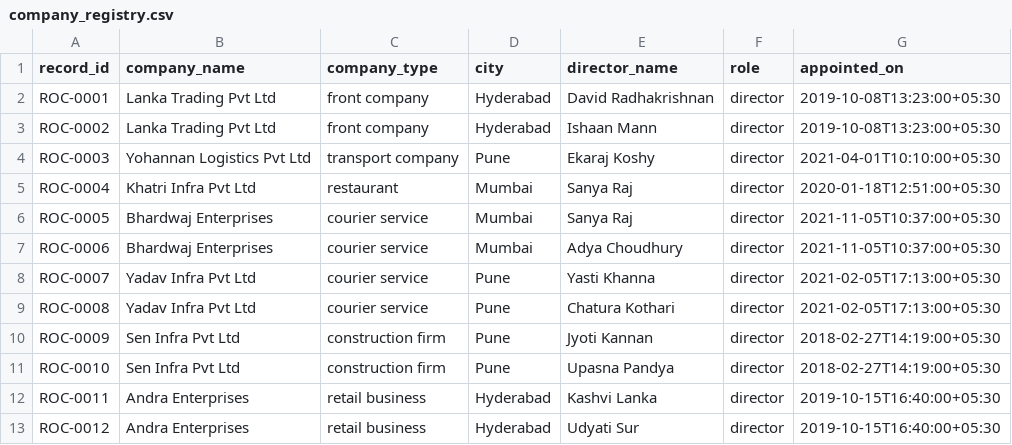
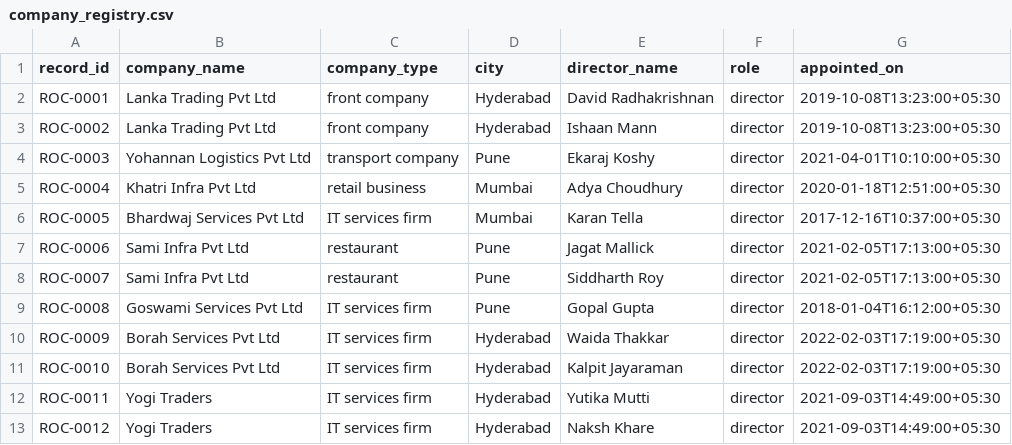
Before and after one commit to RitvikMalhotra/Veritas-Chain, a CSV file: data/structured/company_registry.csv, drawn as a sheet; only a part is shown; the diff covers the shown part only.

```diff
--- a/data/structured/company_registry.csv
+++ b/data/structured/company_registry.csv
@@ -4,10 +4,10 @@ ROC-0002,Lanka Trading Pvt Ltd,front company,Hyderabad,Ishaan Mann,director,2019
 ROC-0003,Yohannan Logistics Pvt Ltd,transport company,Pune,Ekaraj Koshy,director,2021-04-01T10:10:00+05:30
-ROC-0004,Khatri Infra Pvt Ltd,restaurant,Mumbai,Sanya Raj,director,2020-01-18T12:51:00+05:30
-ROC-0005,Bhardwaj Enterprises,courier service,Mumbai,Sanya Raj,director,2021-11-05T10:37:00+05:30
-ROC-0006,Bhardwaj Enterprises,courier service,Mumbai,Adya Choudhury,director,2021-11-05T10:37:00+05:30
-ROC-0007,Yadav Infra Pvt Ltd,courier service,Pune,Yasti Khanna,director,2021-02-05T17:13:00+05:30
-ROC-0008,Yadav Infra Pvt Ltd,courier service,Pune,Chatura Kothari,director,2021-02-05T17:13:00+05:30
-ROC-0009,Sen Infra Pvt Ltd,construction firm,Pune,Jyoti Kannan,director,2018-02-27T14:19:00+05:30
-ROC-0010,Sen Infra Pvt Ltd,construction firm,Pune,Upasna Pandya,director,2018-02-27T14:19:00+05:30
-ROC-0011,Andra Enterprises,retail business,Hyderabad,Kashvi Lanka,director,2019-10-15T16:40:00+05:30
-ROC-0012,Andra Enterprises,retail business,Hyderabad,Udyati Sur,director,2019-10-15T16:40:00+05:30
+ROC-0004,Khatri Infra Pvt Ltd,retail business,Mumbai,Adya Choudhury,director,2020-01-18T12:51:00+05:30
+ROC-0005,Bhardwaj Services Pvt Ltd,IT services firm,Mumbai,Karan Tella,director,2017-12-16T10:37:00+05:30
+ROC-0006,Sami Infra Pvt Ltd,restaurant,Pune,Jagat Mallick,director,2021-02-05T17:13:00+05:30
+ROC-0007,Sami Infra Pvt Ltd,restaurant,Pune,Siddharth Roy,director,2021-02-05T17:13:00+05:30
+ROC-0008,Goswami Services Pvt Ltd,IT services firm,Pune,Gopal Gupta,director,2018-01-04T16:12:00+05:30
+ROC-0009,Borah Services Pvt Ltd,IT services firm,Hyderabad,Waida Thakkar,director,2022-02-03T17:19:00+05:30
+ROC-0010,Borah Services Pvt Ltd,IT services firm,Hyderabad,Kalpit Jayaraman,director,2022-02-03T17:19:00+05:30
+ROC-0011,Yogi Traders,IT services firm,Hyderabad,Yutika Mutti,director,2021-09-03T14:49:00+05:30
+ROC-0012,Yogi Traders,IT services firm,Hyderabad,Naksh Khare,director,2021-09-03T14:49:00+05:30
```
Also changed, not shown: 1 removed row and 26 edited cells elsewhere in this file, data/structured/bank_accounts.csv, data/structured/incident_register.csv, 53 other files.
